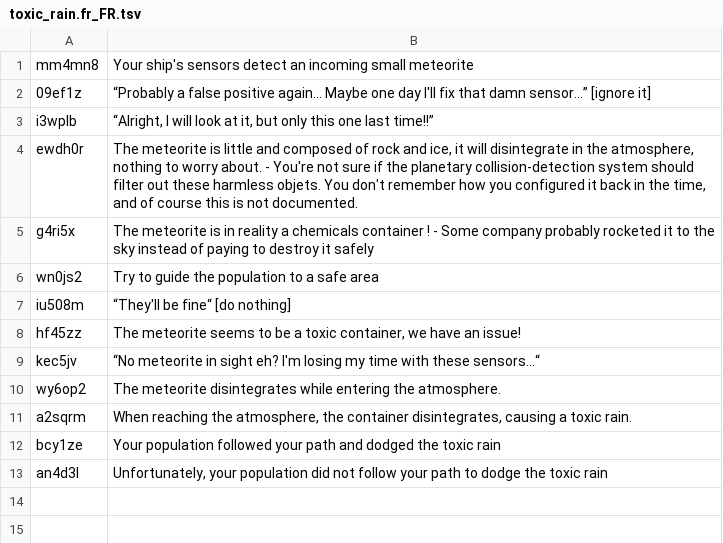
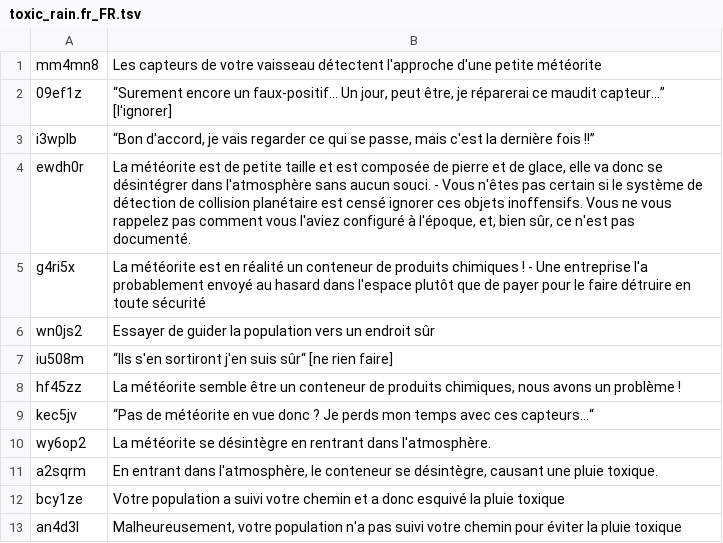
Before and after one commit to AcevedoR/outplant, a TSV file: chains/toxic_rain.fr_FR.tsv, drawn as a sheet.

Commit message:
content: toxic_rain FR translation

```diff
--- a/chains/toxic_rain.fr_FR.tsv
+++ b/chains/toxic_rain.fr_FR.tsv
@@ -1,13 +1,13 @@
-mm4mn8	Your ship's sensors detect an incoming small meteorite
-09ef1z	“Probably a false positive again... Maybe one day I'll fix that damn sensor...” [ignore it]
-i3wplb	“Alright, I will look at it, but only this one last time!!”
-ewdh0r	The meteorite is little and composed of rock and ice, it will disintegrate in the atmosphere, nothing to worry about. - You're not sure if the planetary collision-detection system should filter out these harmless objets. You don't remember how you configured it back in the time, and of course this is not documented.
-g4ri5x	The meteorite is in reality a chemicals container ! - Some company probably rocketed it to the sky instead of paying to destroy it safely
-wn0js2	Try to guide the population to a safe area
-iu508m	“They'll be fine“ [do nothing]
-hf45zz	The meteorite seems to be a toxic container, we have an issue!
-kec5jv	“No meteorite in sight eh? I'm losing my time with these sensors...“
-wy6op2	The meteorite disintegrates while entering the atmosphere.
-a2sqrm	When reaching the atmosphere, the container disintegrates, causing a toxic rain.
-bcy1ze	Your population followed your path and dodged the toxic rain
-an4d3l	Unfortunately, your population did not follow your path to dodge the toxic rain
+mm4mn8	Les capteurs de votre vaisseau détectent l'approche d'une petite météorite
+09ef1z	“Surement encore un faux-positif... Un jour, peut être, je réparerai ce maudit capteur...” [l'ignorer]
+i3wplb	“Bon d'accord, je vais regarder ce qui se passe, mais c'est la dernière fois !!”
+ewdh0r	La météorite est de petite taille et est composée de pierre et de glace, elle va donc se désintégrer dans l'atmosphère sans aucun souci. - Vous n'êtes pas certain si le système de détection de collision planétaire est censé ignorer ces objets inoffensifs. Vous ne vous rappelez pas comment vous l'aviez configuré à l'époque, et, bien sûr, ce n'est pas documenté.
+g4ri5x	La météorite est en réalité un conteneur de produits chimiques ! - Une entreprise l'a probablement envoyé au hasard dans l'espace plutôt que de payer pour le faire détruire en toute sécurité
+wn0js2	Essayer de guider la population vers un endroit sûr
+iu508m	“Ils s'en sortiront j'en suis sûr“ [ne rien faire]
+hf45zz	La météorite semble être un conteneur de produits chimiques, nous avons un problème !
+kec5jv	“Pas de météorite en vue donc ? Je perds mon temps avec ces capteurs...“
+wy6op2	La météorite se désintègre en rentrant dans l'atmosphère.
+a2sqrm	En entrant dans l'atmosphère, le conteneur se désintègre, causant une pluie toxique.
+bcy1ze	Votre population a suivi votre chemin et a donc esquivé la pluie toxique
+an4d3l	Malheureusement, votre population n'a pas suivi votre chemin pour éviter la pluie toxique
```
Also changed, not shown: 1 other file.
